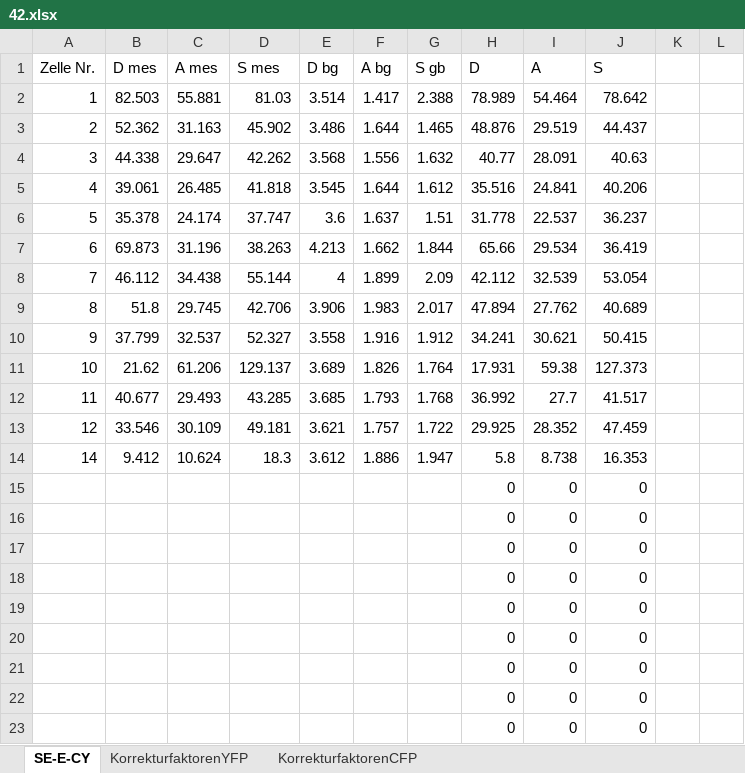
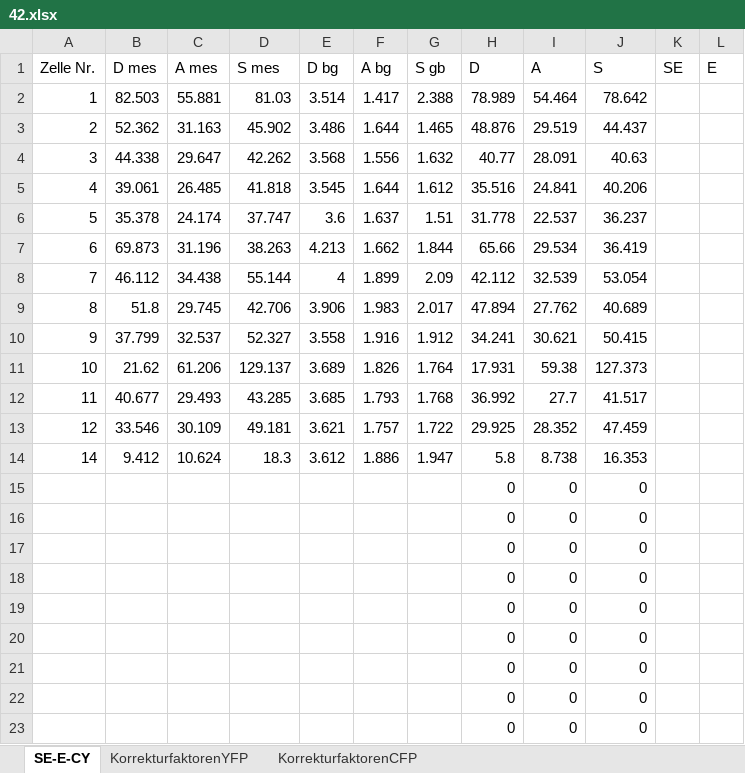
Before and after one commit to Phi-Laboratorys/PhyPraktikum, an Excel workbook: Versuch_FRET/04-Versuchsauswertung/Paul/42.xlsx, sheet SE-E-CY, drawn as a sheet; values as stored, in another font and other column widths than the file's, no borders; the diff names each change by its address in the sheet, - before the commit and + after, or states it on an @@ line.

Commit message:
Fret ausw

```diff
--- a/Versuch_FRET/04-Versuchsauswertung/Paul/42.xlsx (sheet SE-E-CY)
+++ b/Versuch_FRET/04-Versuchsauswertung/Paul/42.xlsx (sheet SE-E-CY)
-K1: (empty)
+K1: SE
-L1: (empty)
+L1: E
```
Also changed, not shown: 1 other file.
